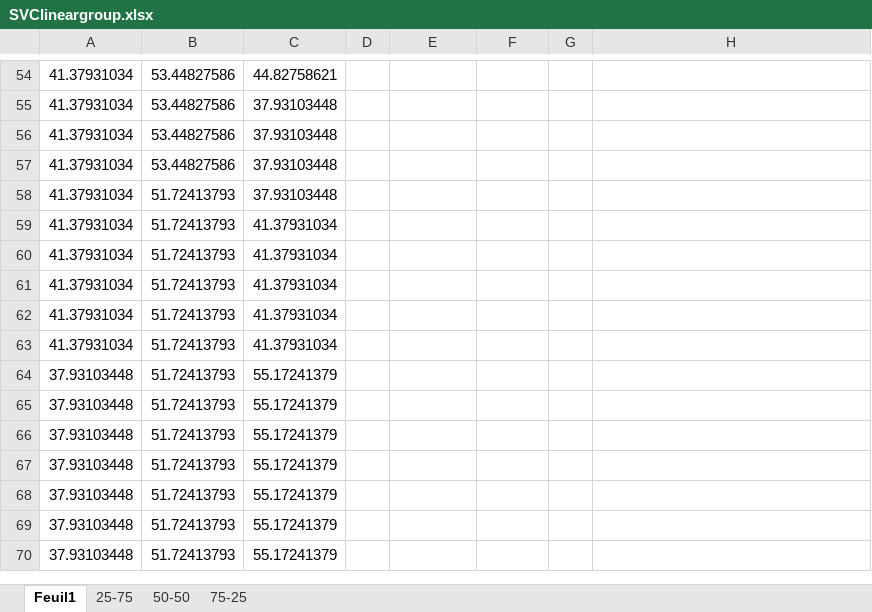
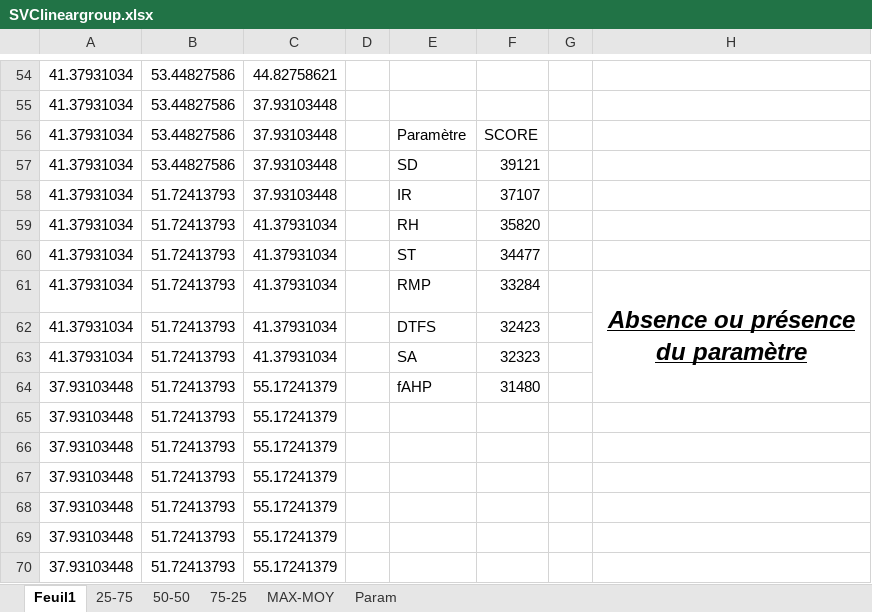
Before and after one commit to 0AlphaZero0/NAC-Neuron-Automatic-Classification, an Excel workbook: Arthur/Analyse/SVC/Linear/SVClineargroup.xlsx, sheet Feuil1, drawn as a sheet; only a part is shown, gaps mark what is left out; values as stored, in another font and other column widths than the file's, no borders; charts and pictures and conditional formats and table styles not drawn; the diff names each change by its address in the sheet, - before the commit and + after, or states it on an @@ line.

```diff
--- a/Arthur/Analyse/SVC/Linear/SVClineargroup.xlsx (sheet Feuil1)
+++ b/Arthur/Analyse/SVC/Linear/SVClineargroup.xlsx (sheet Feuil1)
+sheet tab: MAX-MOY
+sheet tab: Param
-E56: (empty)
+E56: Paramètre
-F56: (empty)
+F56: SCORE
-E57: (empty)
+E57: SD
-F57: (empty)
+F57: 39121
-E58: (empty)
+E58: IR
-F58: (empty)
+F58: 37107
-E59: (empty)
+E59: RH
-F59: (empty)
+F59: 35820
-E60: (empty)
+E60: ST
-F60: (empty)
+F60: 34477
-E61: (empty)
+E61: RMP
-F61: (empty)
+F61: 33284
-H61: (empty)
+H61: Absence ou présence du paramètre
+H61:H64 merged
-E62: (empty)
+E62: DTFS
-F62: (empty)
+F62: 32423
-E63: (empty)
+E63: SA
-F63: (empty)
+F63: 32323
-E64: (empty)
+E64: fAHP
-F64: (empty)
+F64: 31480
```
Also changed, not shown: charts or pictures.
